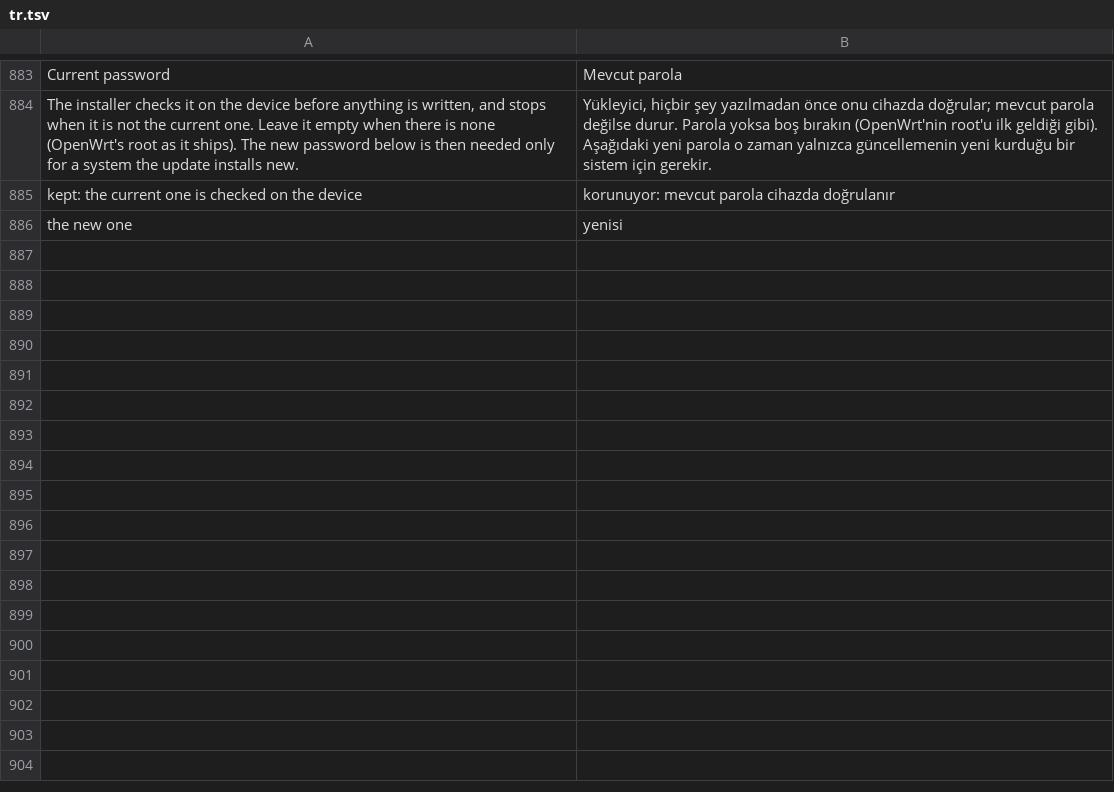
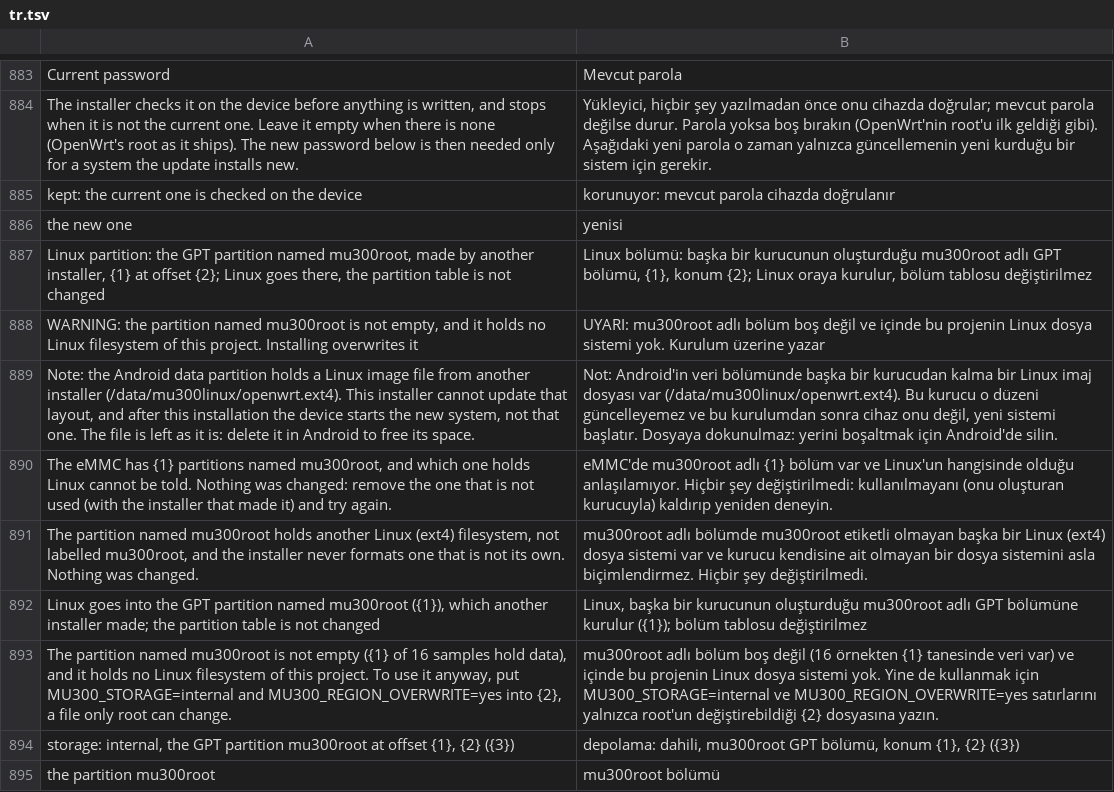
Before and after one commit to liuwang97/mu300-wrt, a TSV file: i18n/tr.tsv, drawn as a sheet; only a part is shown, gaps mark what is left out.

```diff
--- a/i18n/tr.tsv
+++ b/i18n/tr.tsv
@@ -886 +886,10 @@ kept: the current one is checked on the device	korunuyor: mevcut parola cihazda
 the new one	yenisi
+Linux partition: the GPT partition named mu300root, made by another installer, {1} at offset {2}; Linux goes there, the partition table is not changed	Linux bölümü: başka bir kurucunun oluşturduğu mu300root adlı GPT bölümü, {1}, konum {2}; Linux oraya kurulur, bölüm tablosu değiştirilmez
+WARNING: the partition named mu300root is not empty, and it holds no Linux filesystem of this project. Installing overwrites it	UYARI: mu300root adlı bölüm boş değil ve içinde bu projenin Linux dosya sistemi yok. Kurulum üzerine yazar
+Note: the Android data partition holds a Linux image file from another installer (/data/mu300linux/openwrt.ext4). This installer cannot update that layout, and after this installation the device starts the new system, not that one. The file is left as it is: delete it in Android to free its space.	Not: Android'in veri bölümünde başka bir kurucudan kalma bir Linux imaj dosyası var (/data/mu300linux/openwrt.ext4). Bu kurucu o düzeni güncelleyemez ve bu kurulumdan sonra cihaz onu değil, yeni sistemi başlatır. Dosyaya dokunulmaz: yerini boşaltmak için Android'de silin.
+The eMMC has {1} partitions named mu300root, and which one holds Linux cannot be told. Nothing was changed: remove the one that is not used (with the installer that made it) and try again.	eMMC'de mu300root adlı {1} bölüm var ve Linux'un hangisinde olduğu anlaşılamıyor. Hiçbir şey değiştirilmedi: kullanılmayanı (onu oluşturan kurucuyla) kaldırıp yeniden deneyin.
+The partition named mu300root holds another Linux (ext4) filesystem, not labelled mu300root, and the installer never formats one that is not its own. Nothing was changed.	mu300root adlı bölümde mu300root etiketli olmayan başka bir Linux (ext4) dosya sistemi var ve kurucu kendisine ait olmayan bir dosya sistemini asla biçimlendirmez. Hiçbir şey değiştirilmedi.
+Linux goes into the GPT partition named mu300root ({1}), which another installer made; the partition table is not changed	Linux, başka bir kurucunun oluşturduğu mu300root adlı GPT bölümüne kurulur ({1}); bölüm tablosu değiştirilmez
+The partition named mu300root is not empty ({1} of 16 samples hold data), and it holds no Linux filesystem of this project. To use it anyway, put MU300_STORAGE=internal and MU300_REGION_OVERWRITE=yes into {2}, a file only root can change.	mu300root adlı bölüm boş değil (16 örnekten {1} tanesinde veri var) ve içinde bu projenin Linux dosya sistemi yok. Yine de kullanmak için MU300_STORAGE=internal ve MU300_REGION_OVERWRITE=yes satırlarını yalnızca root'un değiştirebildiği {2} dosyasına yazın.
+storage:        internal, the GPT partition mu300root at offset {1}, {2} ({3})	depolama:       dahili, mu300root GPT bölümü, konum {1}, {2} ({3})
+the partition mu300root	mu300root bölümü
```
Also changed, not shown: i18n/zh.tsv.
